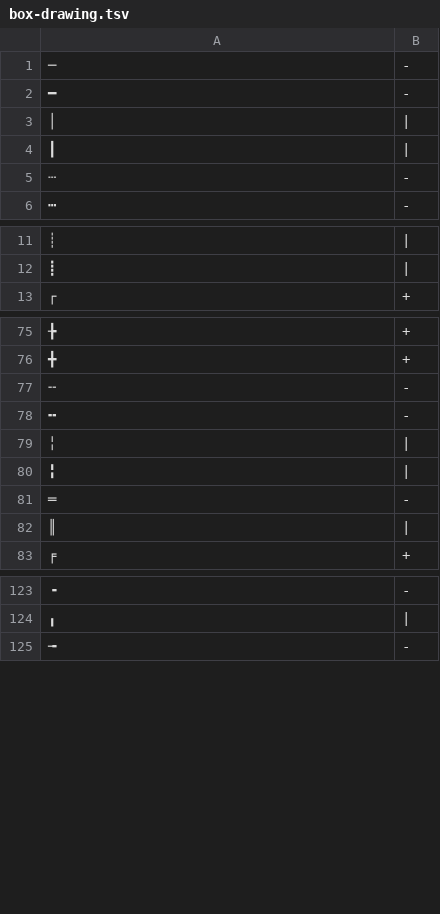
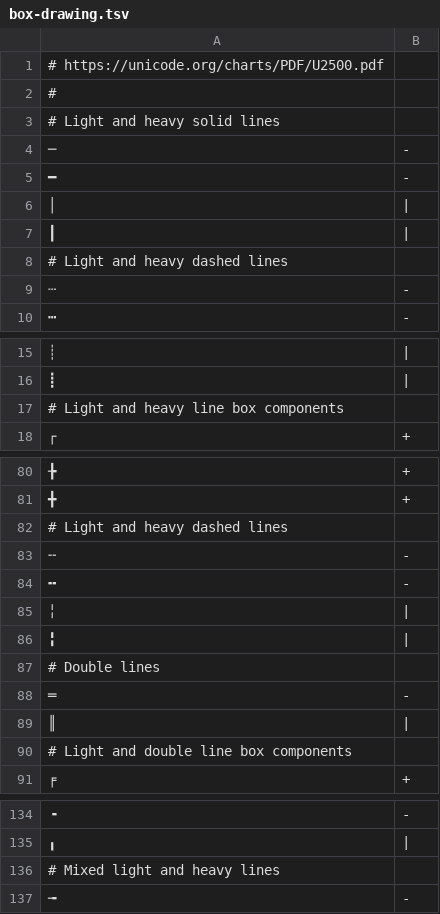
Before and after one commit to anyascii/anyascii, a TSV file: input/tables/box-drawing.tsv, drawn as a sheet; only a part is shown, gaps mark what is left out; the diff covers the shown part only.

```diff
--- a/input/tables/box-drawing.tsv
+++ b/input/tables/box-drawing.tsv
@@ -1 +1,4 @@
+# https://unicode.org/charts/PDF/U2500.pdf
+#
+# Light and heavy solid lines
 ─	-
@@ -4,2 +7,3 @@
 ┃	|
+# Light and heavy dashed lines
 ┄	-
@@ -12,2 +16,3 @@
 ┋	|
+# Light and heavy line box components
 ┌	+
@@ -76,2 +81,3 @@
 ╋	+
+# Light and heavy dashed lines
 ╌	-
@@ -80,4 +86,6 @@
 ╏	|
+# Double lines
 ═	-
 ║	|
+# Light and double line box components
 ╒	+
@@ -124,2 +135,3 @@
 ╻	|
+# Mixed light and heavy lines
 ╼	-
```
Also changed, not shown: 3 added rows elsewhere in this file, input/tables/ancient-symbols.tsv, input/tables/chess-symbols.tsv, 30 other files.
